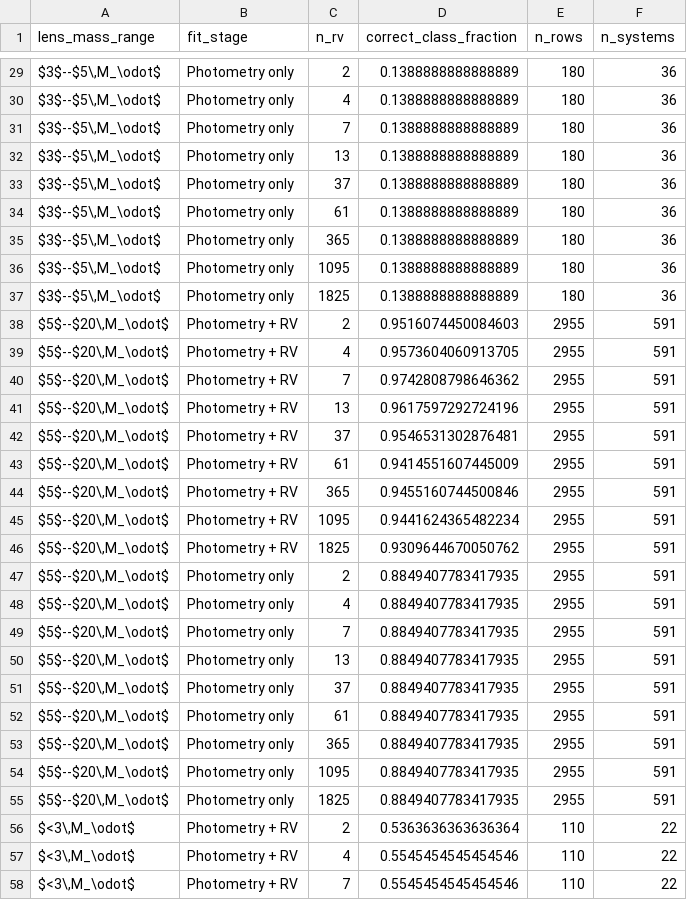
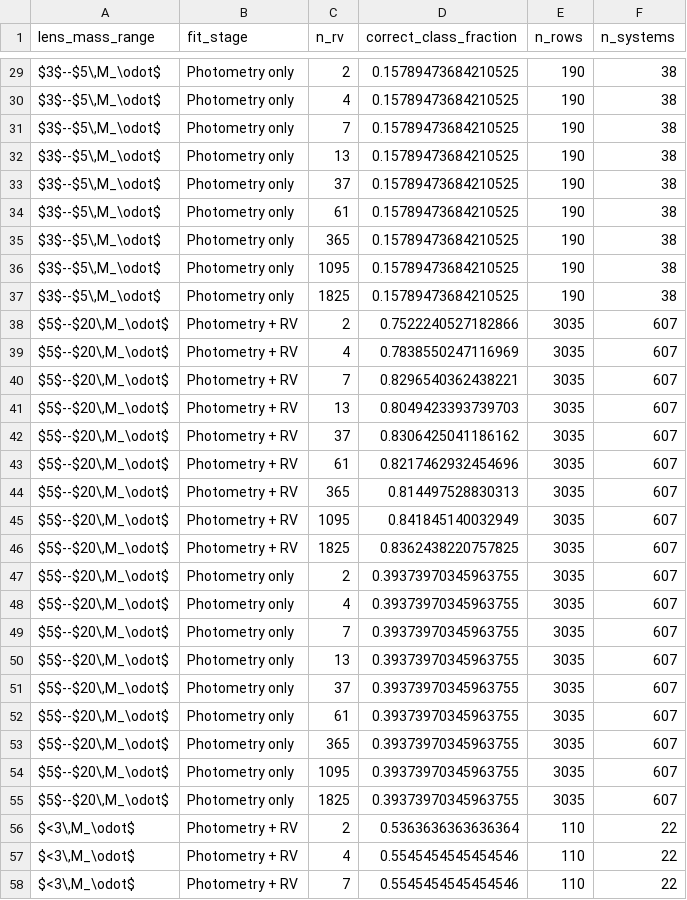
Before and after one commit to adammcmaster/self_lensing_radial_velocity, a CSV file: paper/tables/prefit_compact_object_class_by_lens_mass_range.csv, drawn as a sheet; only a part is shown, gaps mark what is left out; the diff covers the shown part only.

```diff
--- a/paper/tables/prefit_compact_object_class_by_lens_mass_range.csv
+++ b/paper/tables/prefit_compact_object_class_by_lens_mass_range.csv
@@ -29,28 +29,28 @@ lens_mass_range,fit_stage,n_rv,correct_class_fraction,n_rows,n_systems
-"$3$--$5\,M_\odot$",Photometry only,2,0.1388888888888889,180,36
-"$3$--$5\,M_\odot$",Photometry only,4,0.1388888888888889,180,36
-"$3$--$5\,M_\odot$",Photometry only,7,0.1388888888888889,180,36
-"$3$--$5\,M_\odot$",Photometry only,13,0.1388888888888889,180,36
-"$3$--$5\,M_\odot$",Photometry only,37,0.1388888888888889,180,36
-"$3$--$5\,M_\odot$",Photometry only,61,0.1388888888888889,180,36
-"$3$--$5\,M_\odot$",Photometry only,365,0.1388888888888889,180,36
-"$3$--$5\,M_\odot$",Photometry only,1095,0.1388888888888889,180,36
-"$3$--$5\,M_\odot$",Photometry only,1825,0.1388888888888889,180,36
-"$5$--$20\,M_\odot$",Photometry + RV,2,0.9516074450084603,2955,591
-"$5$--$20\,M_\odot$",Photometry + RV,4,0.9573604060913705,2955,591
-"$5$--$20\,M_\odot$",Photometry + RV,7,0.9742808798646362,2955,591
-"$5$--$20\,M_\odot$",Photometry + RV,13,0.9617597292724196,2955,591
-"$5$--$20\,M_\odot$",Photometry + RV,37,0.9546531302876481,2955,591
-"$5$--$20\,M_\odot$",Photometry + RV,61,0.9414551607445009,2955,591
-"$5$--$20\,M_\odot$",Photometry + RV,365,0.9455160744500846,2955,591
-"$5$--$20\,M_\odot$",Photometry + RV,1095,0.9441624365482234,2955,591
-"$5$--$20\,M_\odot$",Photometry + RV,1825,0.9309644670050762,2955,591
-"$5$--$20\,M_\odot$",Photometry only,2,0.8849407783417935,2955,591
-"$5$--$20\,M_\odot$",Photometry only,4,0.8849407783417935,2955,591
-"$5$--$20\,M_\odot$",Photometry only,7,0.8849407783417935,2955,591
-"$5$--$20\,M_\odot$",Photometry only,13,0.8849407783417935,2955,591
-"$5$--$20\,M_\odot$",Photometry only,37,0.8849407783417935,2955,591
-"$5$--$20\,M_\odot$",Photometry only,61,0.8849407783417935,2955,591
-"$5$--$20\,M_\odot$",Photometry only,365,0.8849407783417935,2955,591
-"$5$--$20\,M_\odot$",Photometry only,1095,0.8849407783417935,2955,591
-"$5$--$20\,M_\odot$",Photometry only,1825,0.8849407783417935,2955,591
+"$3$--$5\,M_\odot$",Photometry only,2,0.15789473684210525,190,38
+"$3$--$5\,M_\odot$",Photometry only,4,0.15789473684210525,190,38
+"$3$--$5\,M_\odot$",Photometry only,7,0.15789473684210525,190,38
+"$3$--$5\,M_\odot$",Photometry only,13,0.15789473684210525,190,38
+"$3$--$5\,M_\odot$",Photometry only,37,0.15789473684210525,190,38
+"$3$--$5\,M_\odot$",Photometry only,61,0.15789473684210525,190,38
+"$3$--$5\,M_\odot$",Photometry only,365,0.15789473684210525,190,38
+"$3$--$5\,M_\odot$",Photometry only,1095,0.15789473684210525,190,38
+"$3$--$5\,M_\odot$",Photometry only,1825,0.15789473684210525,190,38
+"$5$--$20\,M_\odot$",Photometry + RV,2,0.7522240527182866,3035,607
+"$5$--$20\,M_\odot$",Photometry + RV,4,0.7838550247116969,3035,607
+"$5$--$20\,M_\odot$",Photometry + RV,7,0.8296540362438221,3035,607
+"$5$--$20\,M_\odot$",Photometry + RV,13,0.8049423393739703,3035,607
+"$5$--$20\,M_\odot$",Photometry + RV,37,0.8306425041186162,3035,607
+"$5$--$20\,M_\odot$",Photometry + RV,61,0.8217462932454696,3035,607
+"$5$--$20\,M_\odot$",Photometry + RV,365,0.814497528830313,3035,607
+"$5$--$20\,M_\odot$",Photometry + RV,1095,0.841845140032949,3035,607
+"$5$--$20\,M_\odot$",Photometry + RV,1825,0.8362438220757825,3035,607
+"$5$--$20\,M_\odot$",Photometry only,2,0.39373970345963755,3035,607
+"$5$--$20\,M_\odot$",Photometry only,4,0.39373970345963755,3035,607
+"$5$--$20\,M_\odot$",Photometry only,7,0.39373970345963755,3035,607
+"$5$--$20\,M_\odot$",Photometry only,13,0.39373970345963755,3035,607
+"$5$--$20\,M_\odot$",Photometry only,37,0.39373970345963755,3035,607
+"$5$--$20\,M_\odot$",Photometry only,61,0.39373970345963755,3035,607
+"$5$--$20\,M_\odot$",Photometry only,365,0.39373970345963755,3035,607
+"$5$--$20\,M_\odot$",Photometry only,1095,0.39373970345963755,3035,607
+"$5$--$20\,M_\odot$",Photometry only,1825,0.39373970345963755,3035,607
 "$<3\,M_\odot$",Photometry + RV,2,0.5363636363636364,110,22
```
Also changed, not shown: 81 edited cells elsewhere in this file, paper/tables/lens_mass_class_recovery_by_lens_mass.csv, paper/tables/lens_mass_recovery_by_lens_mass.csv, 39 other files.
